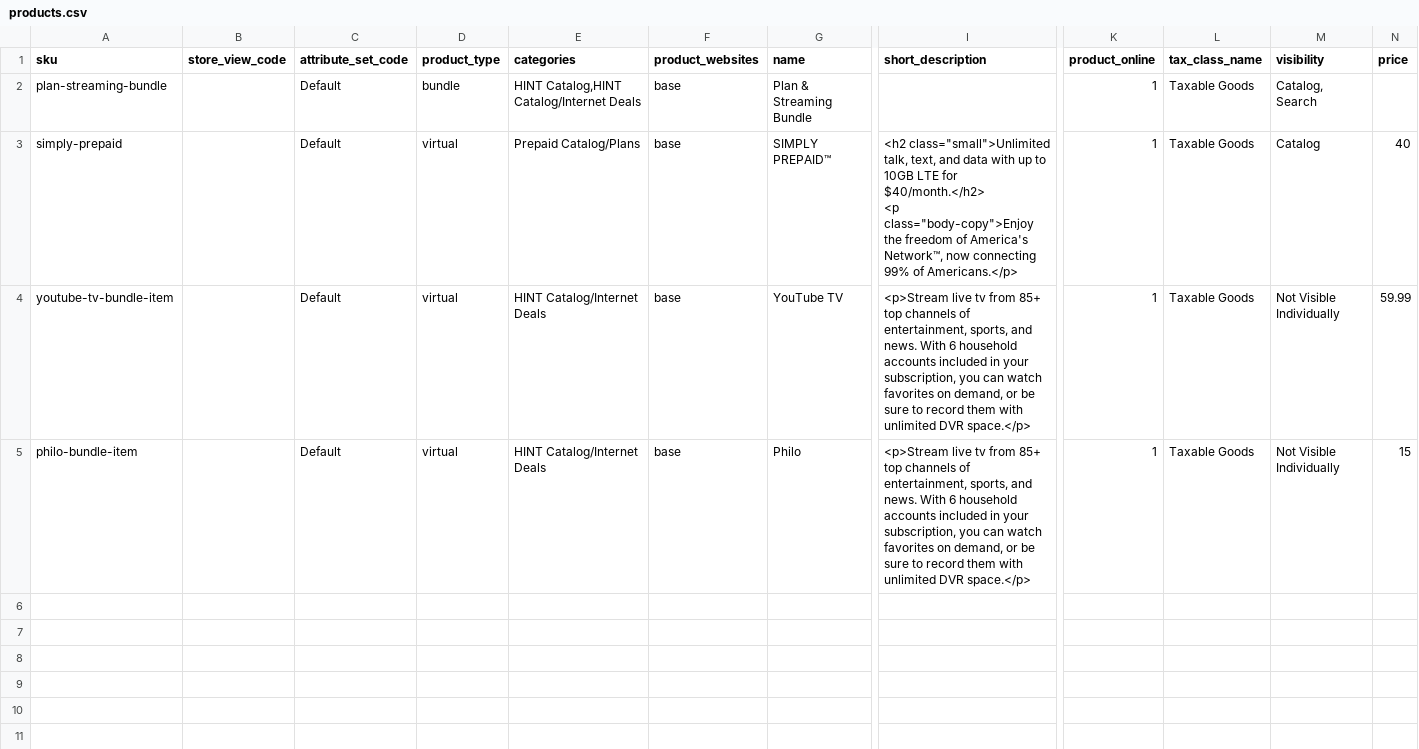
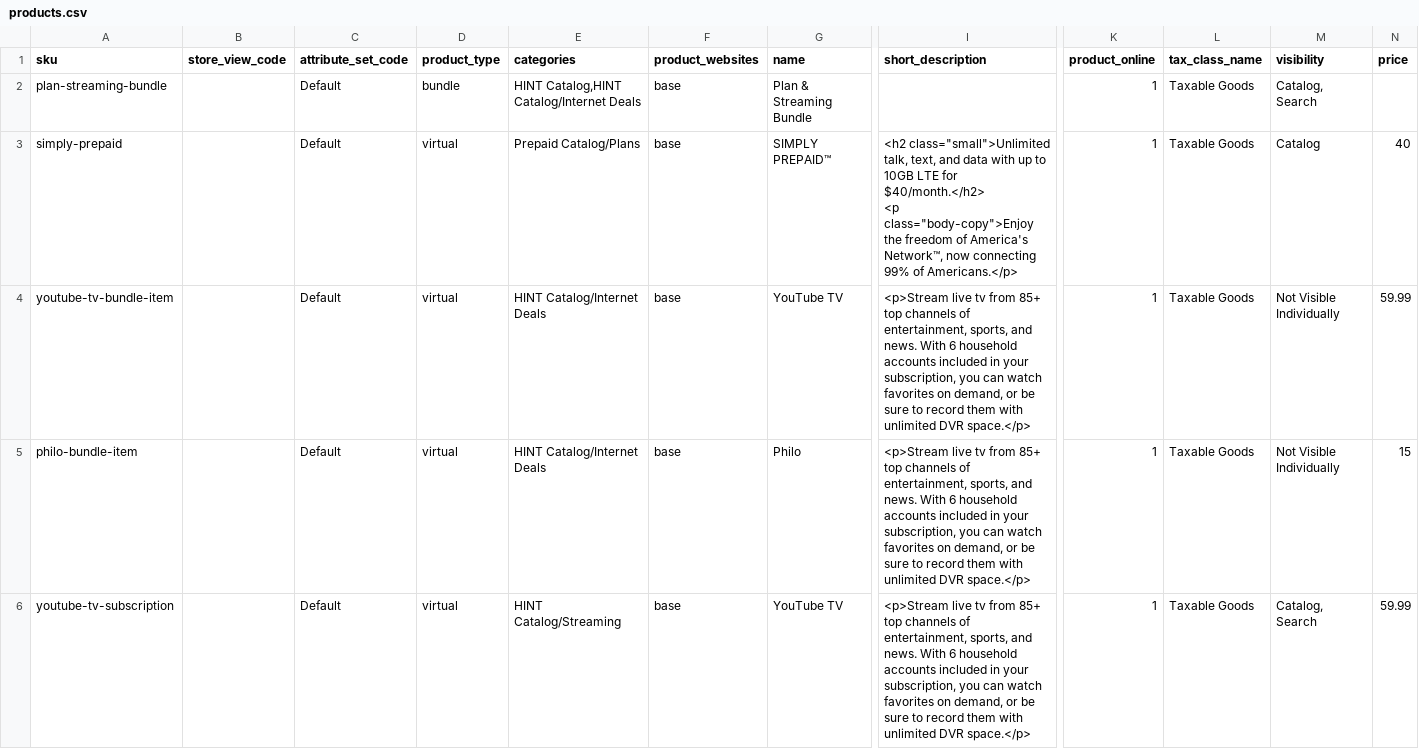
Before and after one commit to skukla/module-tmo-datapack, a CSV file: data/hint-store/products.csv, drawn as a sheet; only a part is shown, gaps mark what is left out; rows hold the shown columns only; the diff covers the shown part only; the diff names each change by its address in the sheet, - before the commit and + after, or states it on an @@ line.

Commit message:
Updated bundle and subscription products

```diff
--- a/data/hint-store/products.csv
+++ b/data/hint-store/products.csv
+row 6: youtube-tv-subscription |  | Default | virtual | HINT Catalog/Streaming | base | YouTube TV | <p>Stream live tv from 85+ top channels of entertainment, sports, and news. With 6 household accounts included in your subscription, you can watch favorites on demand, or be sure to record them with unlimited DVR space.</p> | 1 | Taxable Goods | Catalog, Search | 59.99
```
Also changed, not shown: 1 added row elsewhere in this file, data/prepaid-store/products.csv, 1 other file.
